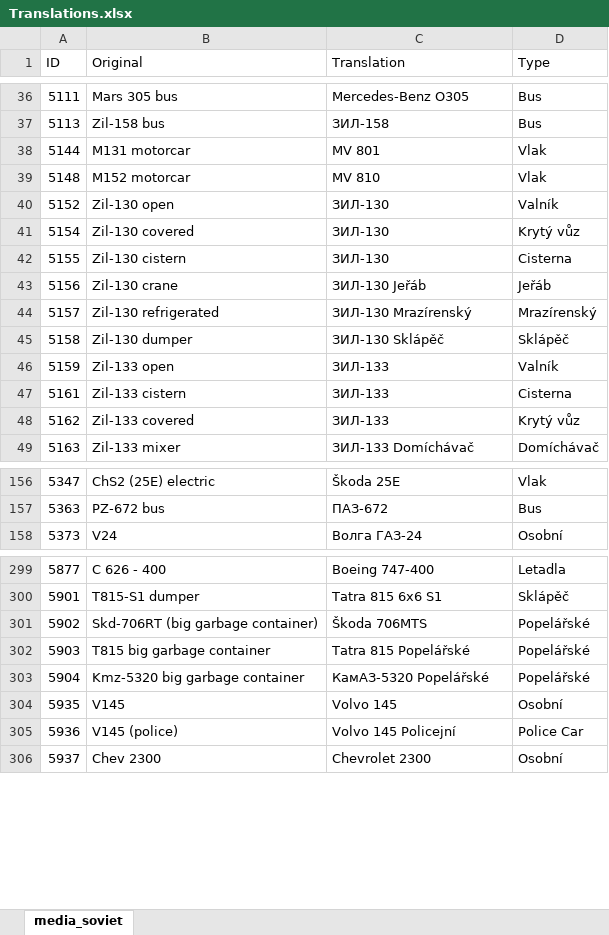
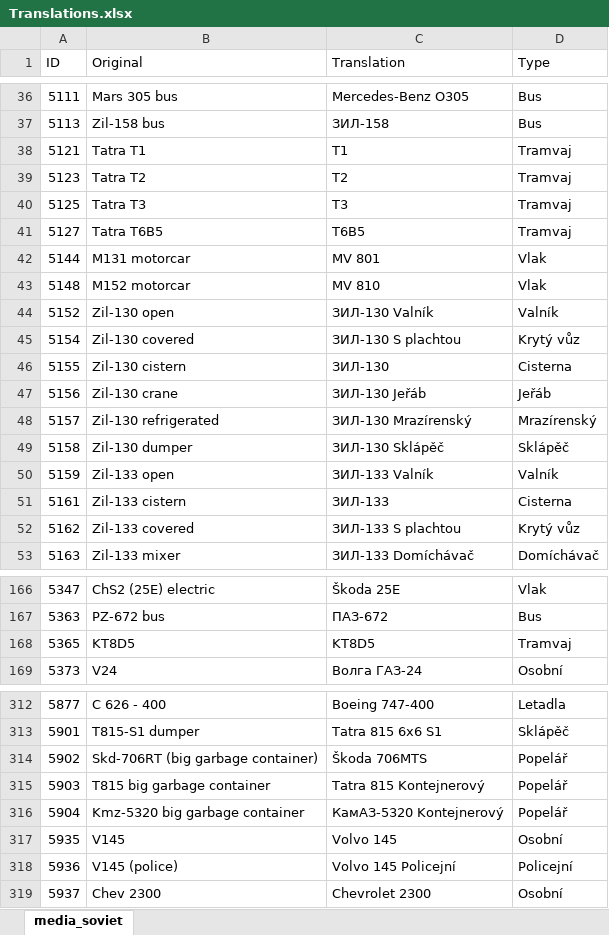
Before and after one commit to Toonu/WRSR-Translation-Editor, an Excel workbook: executable/Translations.xlsx, sheet media_soviet, drawn as a sheet; only a part is shown, gaps mark what is left out; values as stored, in another font and other column widths than the file's, no borders; table styles not drawn; addresses are those after the commit; the diff covers the shown part only; the diff names each change by its address in the sheet, - before the commit and + after, or states it on an @@ line.

Commit message:
Update translation file and rebuilt binaries
Translations edited & filter fixed in new executable ready to be launched.

```diff
--- a/executable/Translations.xlsx (sheet media_soviet)
+++ b/executable/Translations.xlsx (sheet media_soviet)
+row 38: 5121 | Tatra T1 | T1 | Tramvaj
+row 39: 5123 | Tatra T2 | T2 | Tramvaj
+row 40: 5125 | Tatra T3 | T3 | Tramvaj
+row 41: 5127 | Tatra T6B5 | T6B5 | Tramvaj
-C44 (Translation): ЗИЛ-130
+C44 (Translation): ЗИЛ-130 Valník
-C45 (Translation): ЗИЛ-130
+C45 (Translation): ЗИЛ-130 S plachtou
-C50 (Translation): ЗИЛ-133
+C50 (Translation): ЗИЛ-133 Valník
-C52 (Translation): ЗИЛ-133
+C52 (Translation): ЗИЛ-133 S plachtou
+row 168: 5365 | KT8D5 | KT8D5 | Tramvaj
-D314:D316 (Type): Popelářské
+D314:D316 (Type): Popelář
-C315 (Translation): Tatra 815 Popelářské
+C315 (Translation): Tatra 815 Kontejnerový
-C316 (Translation): КамАЗ-5320 Popelářské
+C316 (Translation): КамАЗ-5320 Kontejnerový
-D318 (Type): Police Car
+D318 (Type): Policejní
```
Also changed, not shown: 8 added rows and 83 edited cells elsewhere in this sheet, 2 other files.
